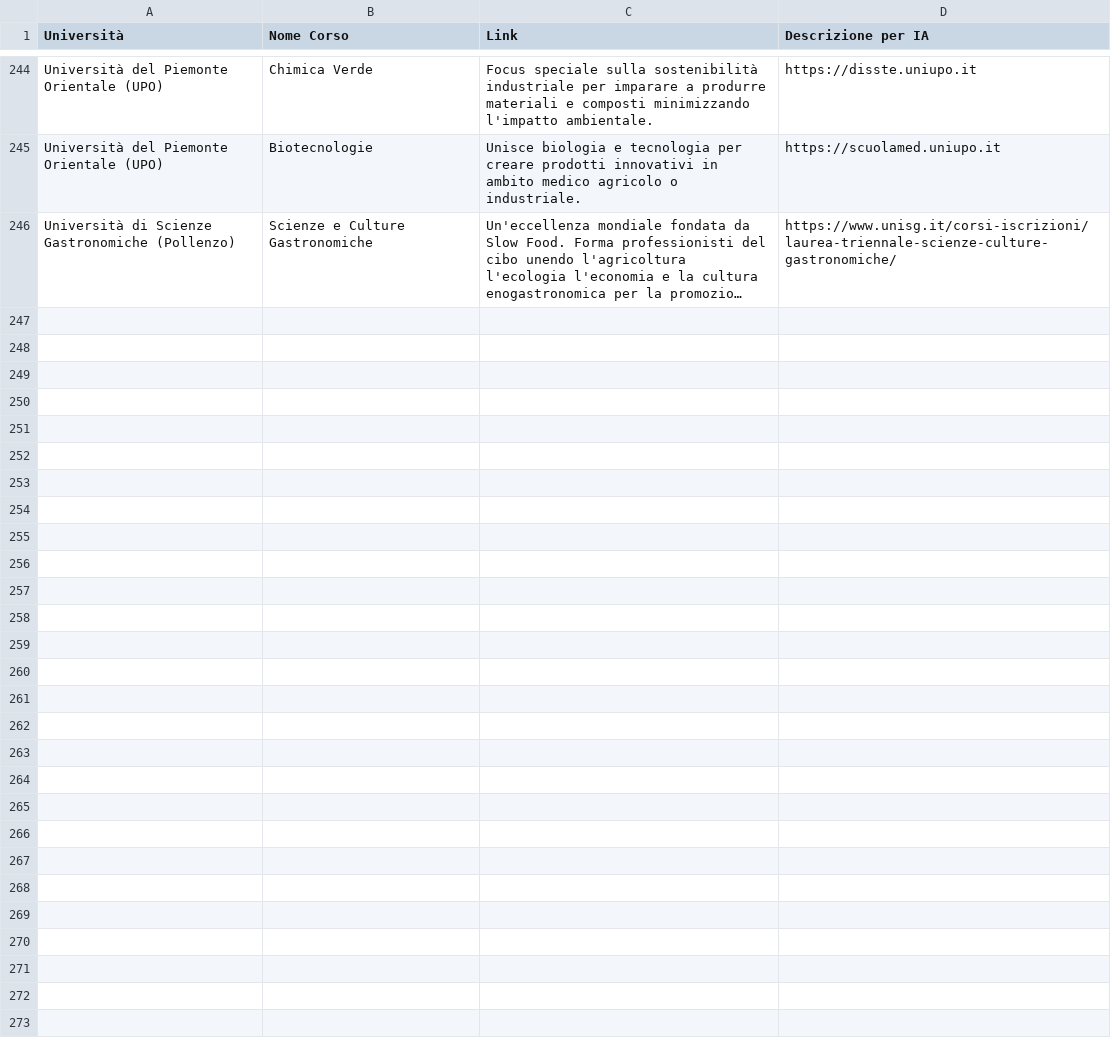
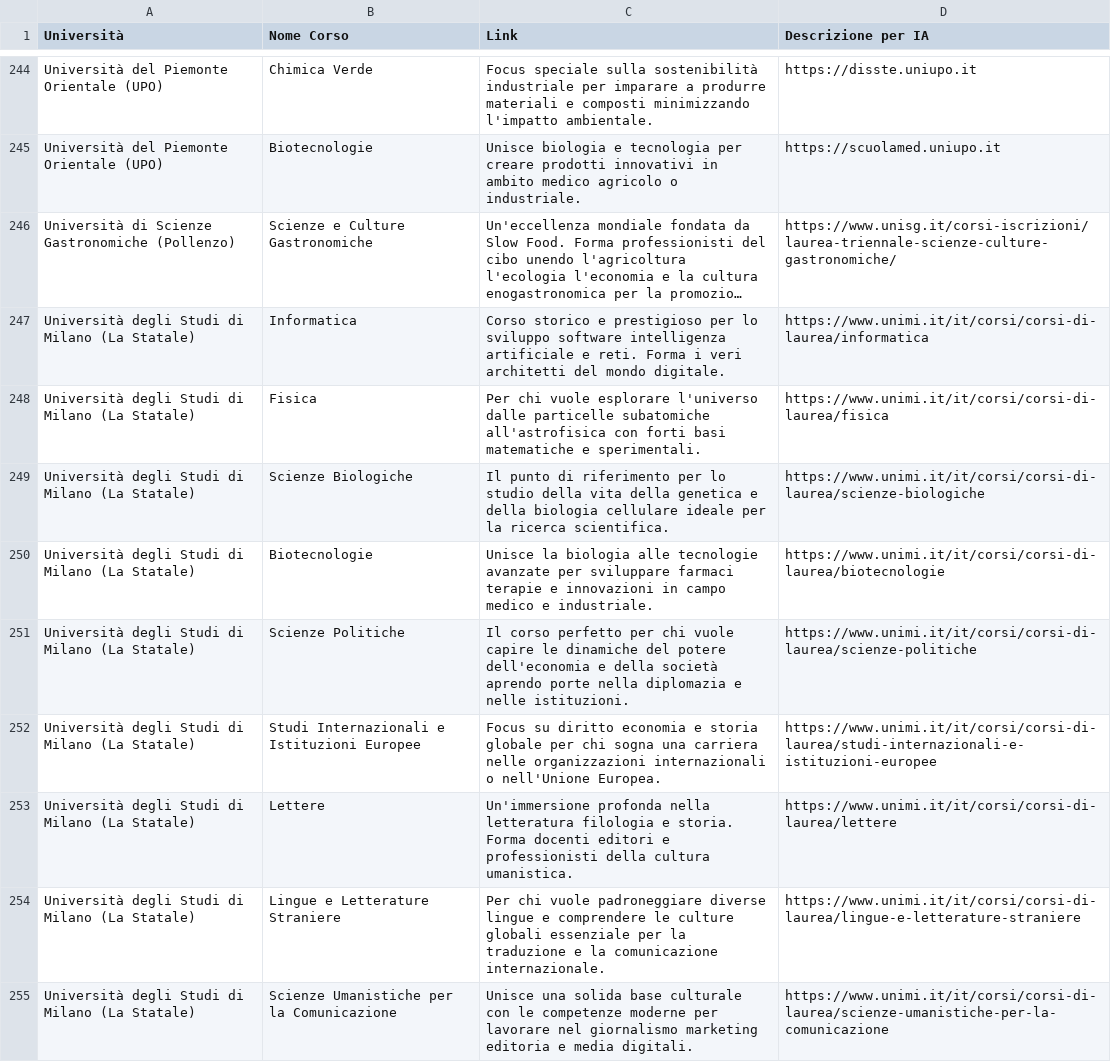
Before and after one commit to segafrsim05-hash/Uni-Match, a CSV file: database_unito_arricchito.csv, drawn as a sheet; only a part is shown, gaps mark what is left out; long unchanged cells end in …; the diff covers the shown part only; the diff names each change by its address in the sheet, - before the commit and + after, or states it on an @@ line.

Commit message:
Add files via upload

```diff
--- a/database_unito_arricchito.csv
+++ b/database_unito_arricchito.csv
+row 247: Università degli Studi di Milano (La Statale) | Informatica | Corso storico e prestigioso per lo sviluppo software intelligenza artificiale e reti. Forma i veri architetti del mondo digitale. | https://www.unimi.it/it/corsi/corsi-di-laurea/informatica
+row 248: Università degli Studi di Milano (La Statale) | Fisica | Per chi vuole esplorare l'universo dalle particelle subatomiche all'astrofisica con forti basi matematiche e sperimentali. | https://www.unimi.it/it/corsi/corsi-di-laurea/fisica
+row 249: Università degli Studi di Milano (La Statale) | Scienze Biologiche | Il punto di riferimento per lo studio della vita della genetica e della biologia cellulare ideale per la ricerca scientifica. | https://www.unimi.it/it/corsi/corsi-di-laurea/scienze-biologiche
+row 250: Università degli Studi di Milano (La Statale) | Biotecnologie | Unisce la biologia alle tecnologie avanzate per sviluppare farmaci terapie e innovazioni in campo medico e industriale. | https://www.unimi.it/it/corsi/corsi-di-laurea/biotecnologie
+row 251: Università degli Studi di Milano (La Statale) | Scienze Politiche | Il corso perfetto per chi vuole capire le dinamiche del potere dell'economia e della società aprendo porte nella diplomazia e nelle istituzioni. | https://www.unimi.it/it/corsi/corsi-di-laurea/scienze-politiche
+row 252: Università degli Studi di Milano (La Statale) | Studi Internazionali e Istituzioni Europee | Focus su diritto economia e storia globale per chi sogna una carriera nelle organizzazioni internazionali o nell'Unione Europea. | https://www.unimi.it/it/corsi/corsi-di-laurea/studi-internazionali-e-istituzioni-europee
+row 253: Università degli Studi di Milano (La Statale) | Lettere | Un'immersione profonda nella letteratura filologia e storia. Forma docenti editori e professionisti della cultura umanistica. | https://www.unimi.it/it/corsi/corsi-di-laurea/lettere
+row 254: Università degli Studi di Milano (La Statale) | Lingue e Letterature Straniere | Per chi vuole padroneggiare diverse lingue e comprendere le culture globali essenziale per la traduzione e la comunicazione internazionale. | https://www.unimi.it/it/corsi/corsi-di-laurea/lingue-e-letterature-straniere
+row 255: Università degli Studi di Milano (La Statale) | Scienze Umanistiche per la Comunicazione | Unisce una solida base culturale con le competenze moderne per lavorare nel giornalismo marketing editoria e media digitali. | https://www.unimi.it/it/corsi/corsi-di-laurea/scienze-umanistiche-per-la-comunicazione
```
Also changed, not shown: 8 added rows elsewhere in this file.
